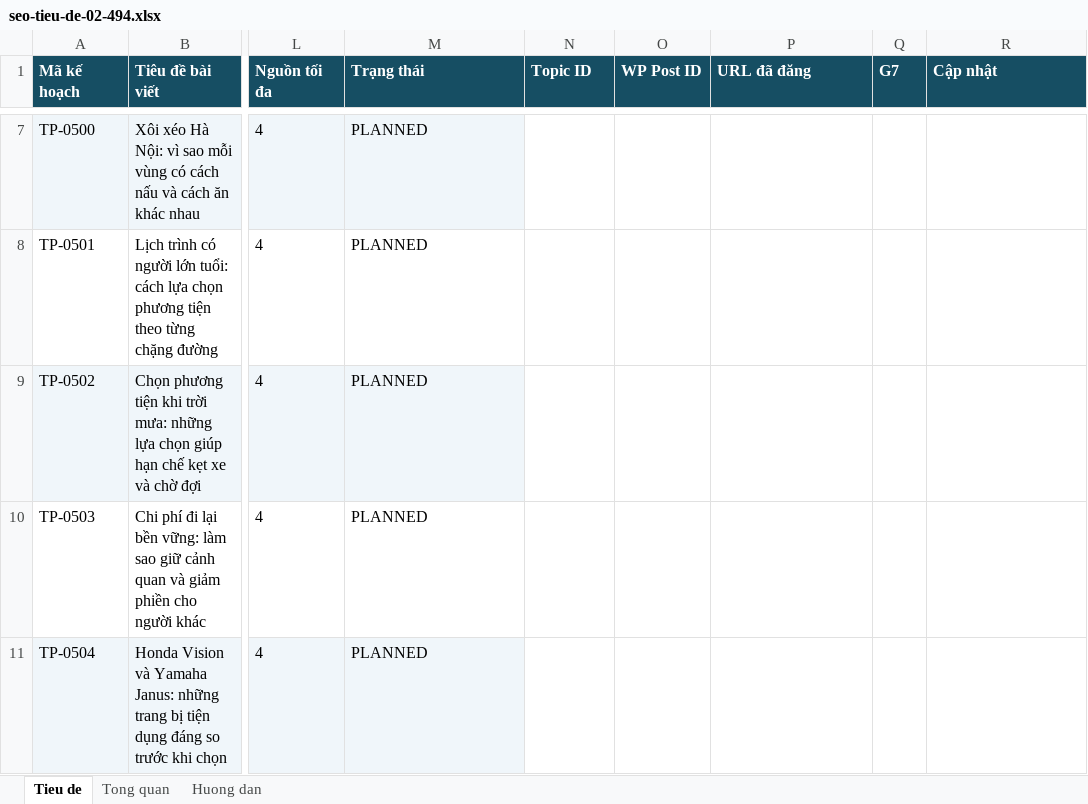
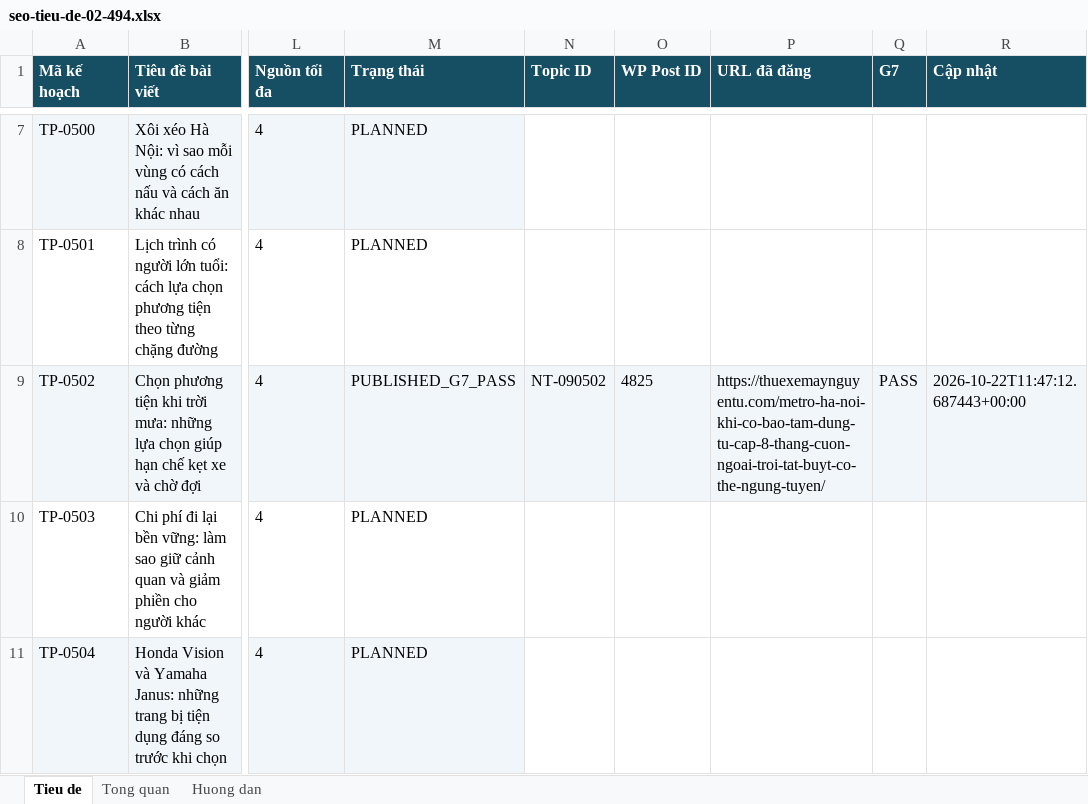
Before and after one commit to thuexemayhanoi/wp-writer, an Excel workbook: editorial/title-plan-1482/seo-tieu-de-02-494.xlsx, sheet Tieu de, drawn as a sheet; only a part is shown, gaps mark what is left out; values as stored, in another font and other column widths than the file's, no borders; the diff names each change by its address in the sheet, - before the commit and + after, or states it on an @@ line.

```diff
--- a/editorial/title-plan-1482/seo-tieu-de-02-494.xlsx (sheet Tieu de)
+++ b/editorial/title-plan-1482/seo-tieu-de-02-494.xlsx (sheet Tieu de)
-M9 (Trạng thái): PLANNED
+M9 (Trạng thái): PUBLISHED_G7_PASS
-N9 (Topic ID): (empty)
+N9 (Topic ID): NT-090502
-N9:R9 fill: none
+N9:R9 fill: #F0F6FA
-O9 (WP Post ID): (empty)
+O9 (WP Post ID): 4825
-P9 (URL đã đăng): (empty)
+P9 (URL đã đăng): https://thuexemaynguyentu.com/metro-ha-noi-khi-co-bao-tam-dung-tu-cap-8-thang-cuon-ngoai-troi-tat-buyt-co-the-ngung-tuyen/
-Q9 (G7): (empty)
+Q9 (G7): PASS
-R9 (Cập nhật): (empty)
+R9 (Cập nhật): 2026-10-22T11:47:12.687443+00:00
```
Also changed, not shown: sheet Tong quan, editorial/title-plan-1482/seo-tieu-de-01-494.xlsx, 4 other files.
